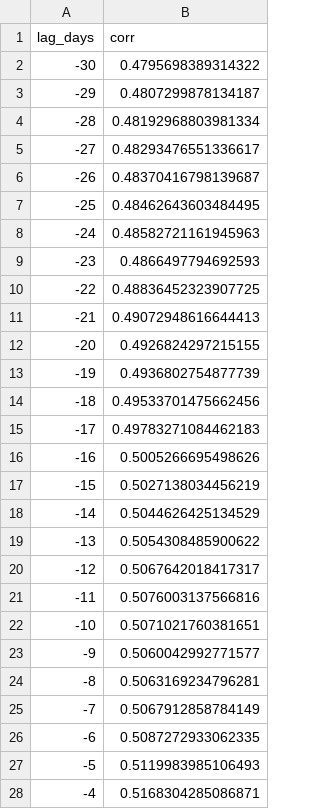
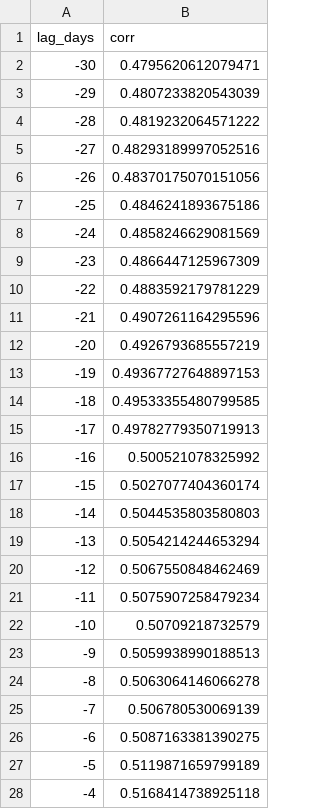
Before and after one commit to getparagua/paragua-sesi, a CSV file: assets/validation/lead_lag_corr_SESI_vs_vol7d.csv, drawn as a sheet; only a part is shown; the diff covers the shown part only.

```diff
--- a/assets/validation/lead_lag_corr_SESI_vs_vol7d.csv
+++ b/assets/validation/lead_lag_corr_SESI_vs_vol7d.csv
@@ -1,28 +1,28 @@
 lag_days,corr
--30,0.4795698389314322
--29,0.4807299878134187
--28,0.48192968803981334
--27,0.48293476551336617
--26,0.48370416798139687
--25,0.48462643603484495
--24,0.48582721161945963
--23,0.4866497794692593
--22,0.48836452323907725
--21,0.49072948616644413
--20,0.4926824297215155
--19,0.4936802754877739
--18,0.49533701475662456
--17,0.49783271084462183
--16,0.5005266695498626
--15,0.5027138034456219
--14,0.5044626425134529
--13,0.5054308485900622
--12,0.5067642018417317
--11,0.5076003137566816
--10,0.5071021760381651
--9,0.5060042992771577
--8,0.5063169234796281
--7,0.5067912858784149
--6,0.5087272933062335
--5,0.5119983985106493
--4,0.5168304285086871
+-30,0.4795620612079471
+-29,0.4807233820543039
+-28,0.4819232064571222
+-27,0.48293189997052516
+-26,0.48370175070151056
+-25,0.4846241893675186
+-24,0.4858246629081569
+-23,0.4866447125967309
+-22,0.4883592179781229
+-21,0.4907261164295596
+-20,0.4926793685557219
+-19,0.49367727648897153
+-18,0.49533355480799585
+-17,0.49782779350719913
+-16,0.500521078325992
+-15,0.5027077404360174
+-14,0.5044535803580803
+-13,0.5054214244653294
+-12,0.5067550848462469
+-11,0.5075907258479234
+-10,0.50709218732579
+-9,0.5059938990188513
+-8,0.5063064146066278
+-7,0.506780530069139
+-6,0.5087163381390275
+-5,0.5119871659799189
+-4,0.5168414738925118
```
Also changed, not shown: 34 edited cells elsewhere in this file, assets/validation/quadrants_summary.csv, assets/validation/table_when_SESI_gt_thresholds.csv, 6 other files.
